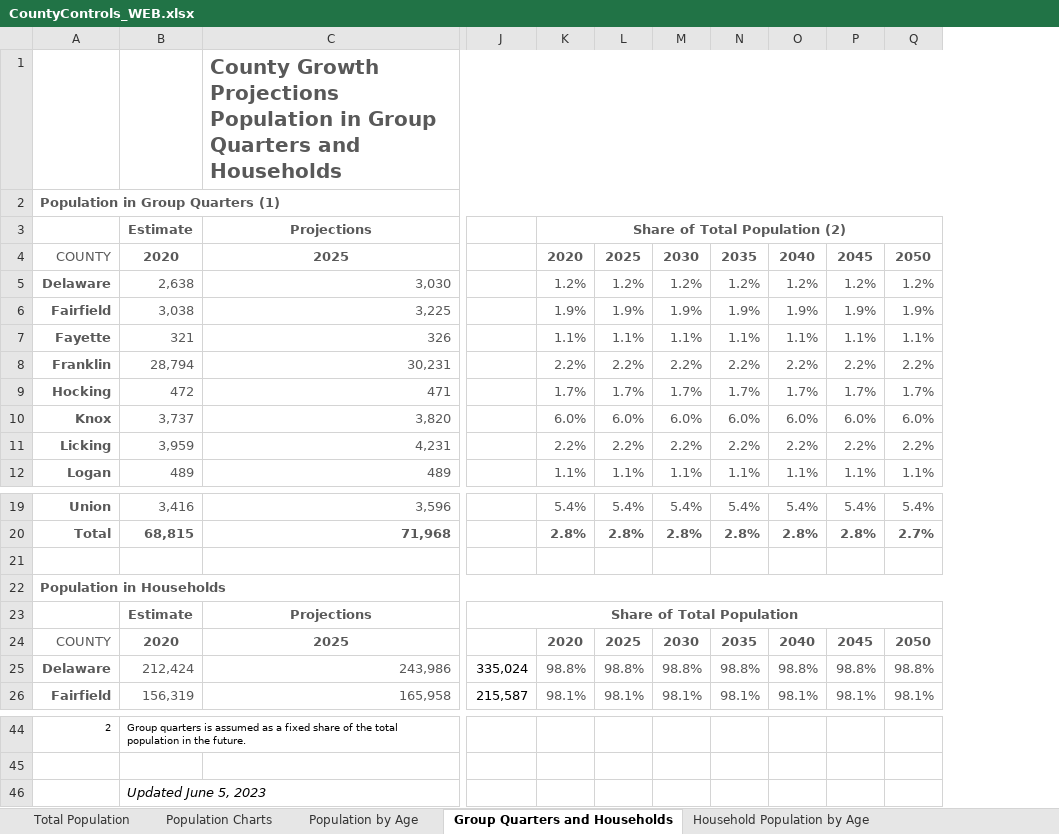
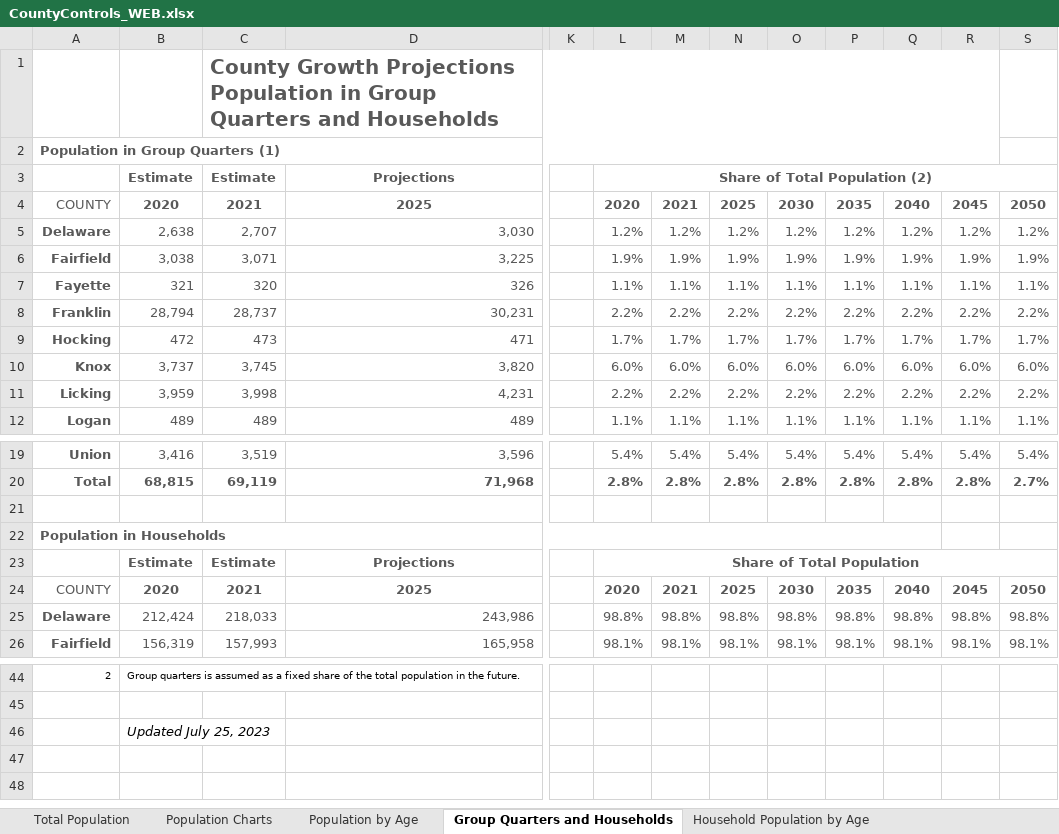
Before and after one commit to morpc/morpc-county-controls, an Excel workbook: deliverables/CountyControls_WEB.xlsx, sheet Group Quarters and Households, drawn as a sheet; only a part is shown, gaps mark what is left out; values as stored, in another font and other column widths than the file's, no borders; charts and pictures not drawn; removed rows and columns are numbered as before the commit, all else as after; the diff names each change by its address in the sheet, - before the commit and + after, or states it on an @@ line.

Commit message:
Add 2021 estimates for all remaining variables

```diff
--- a/deliverables/CountyControls_WEB.xlsx (sheet Group Quarters and Households)
+++ b/deliverables/CountyControls_WEB.xlsx (sheet Group Quarters and Households)
+column C, rows 1-12: County Growth Projections Population in Group Quarters and Households |  | Estimate | 2021 | 2,707 | 3,071 | 320 | 28,737 | 473 | 3,745 | 3,998 | 489; rows 19-26: 3,519 | 69,119 |  |  | Estimate | 2021 | 218,033 | 157,993
-column J, rows 23-26: Share of Total Population |  | 335,024 | 215,587
+column K, empty
+column M, rows 4-12: 2021 | 1.2% | 1.9% | 1.1% | 2.2% | 1.7% | 6.0% | 2.2% | 1.1%; rows 19-26: 5.4% | 2.8% |  |  |  | 2021 | 98.8% | 98.1%
-D1: County Growth Projections Population in Group Quarters and Households
+D1: (empty)
-C1:Q1 merged
-A2:Q2 merged
+A2:R2 merged
-A22:Q22 merged
+A22:Q22 merged
-L23: (empty)
+L23: Share of Total Population
+L23:S23 merged
-B46: Updated June 5, 2023
+B46: Updated July 25, 2023
```
Also changed, not shown: sheet Jobs, sheet Population by Age, sheet Household Population by Age, sheet Revision History, sheet Residential Labor Force, sheet Households and Housing Units, 1 more sheet, formulas that keep their value, charts or pictures.
